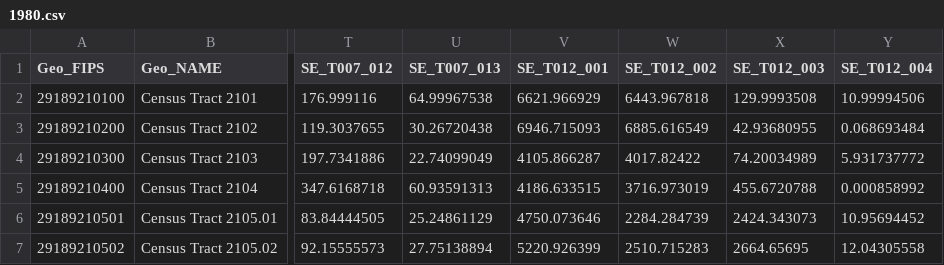
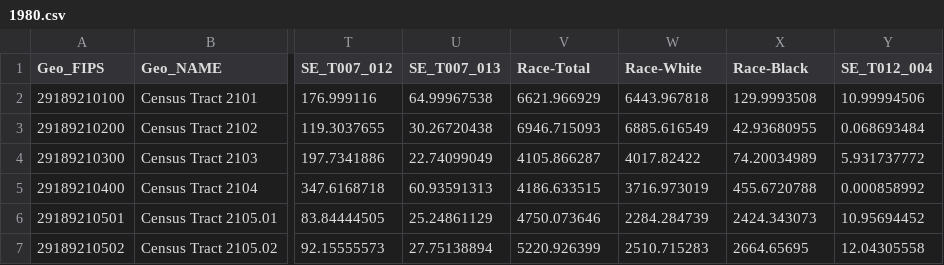
Before and after one commit to z4z/InfovizCensus, a CSV file: data/1980.csv, drawn as a sheet; only a part is shown, gaps mark what is left out; the diff names each change by its address in the sheet, - before the commit and + after, or states it on an @@ line.

```diff
--- a/data/1980.csv
+++ b/data/1980.csv
-V1: SE_T012_001
+V1: Race-Total
-W1: SE_T012_002
+W1: Race-White
-X1: SE_T012_003
+X1: Race-Black
```
Also changed, not shown: data/1970.csv, data/1990.csv, 3 other files.
